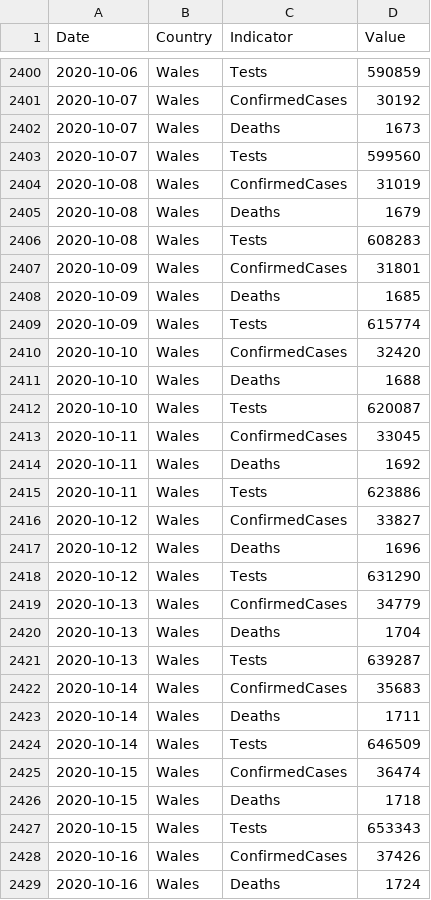
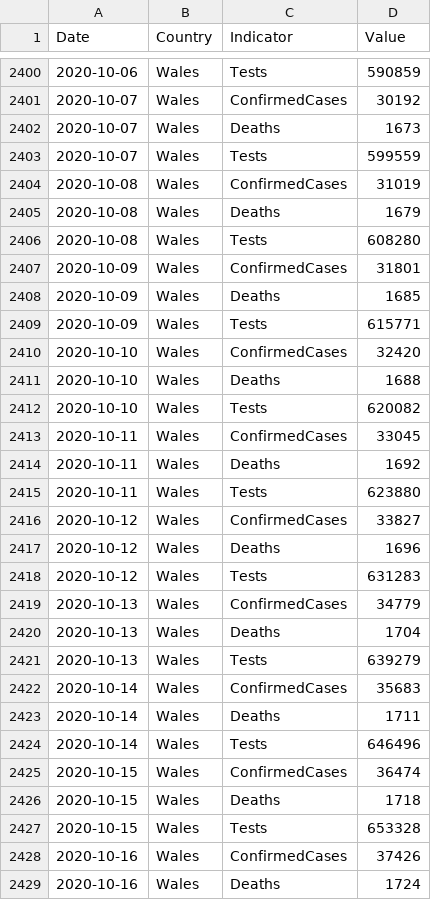
Before and after one commit to couby-debog-dev-fini/Kaios, a CSV file: data/covid-19-indicators-uk.csv, drawn as a sheet; only a part is shown, gaps mark what is left out; the diff covers the shown part only.

```diff
--- a/data/covid-19-indicators-uk.csv
+++ b/data/covid-19-indicators-uk.csv
@@ -2402,27 +2402,27 @@ Date,Country,Indicator,Value
 2020-10-07,Wales,Deaths,1673
-2020-10-07,Wales,Tests,599560
+2020-10-07,Wales,Tests,599559
 2020-10-08,Wales,ConfirmedCases,31019
 2020-10-08,Wales,Deaths,1679
-2020-10-08,Wales,Tests,608283
+2020-10-08,Wales,Tests,608280
 2020-10-09,Wales,ConfirmedCases,31801
 2020-10-09,Wales,Deaths,1685
-2020-10-09,Wales,Tests,615774
+2020-10-09,Wales,Tests,615771
 2020-10-10,Wales,ConfirmedCases,32420
 2020-10-10,Wales,Deaths,1688
-2020-10-10,Wales,Tests,620087
+2020-10-10,Wales,Tests,620082
 2020-10-11,Wales,ConfirmedCases,33045
 2020-10-11,Wales,Deaths,1692
-2020-10-11,Wales,Tests,623886
+2020-10-11,Wales,Tests,623880
 2020-10-12,Wales,ConfirmedCases,33827
 2020-10-12,Wales,Deaths,1696
-2020-10-12,Wales,Tests,631290
+2020-10-12,Wales,Tests,631283
 2020-10-13,Wales,ConfirmedCases,34779
 2020-10-13,Wales,Deaths,1704
-2020-10-13,Wales,Tests,639287
+2020-10-13,Wales,Tests,639279
 2020-10-14,Wales,ConfirmedCases,35683
 2020-10-14,Wales,Deaths,1711
-2020-10-14,Wales,Tests,646509
+2020-10-14,Wales,Tests,646496
 2020-10-15,Wales,ConfirmedCases,36474
 2020-10-15,Wales,Deaths,1718
-2020-10-15,Wales,Tests,653343
+2020-10-15,Wales,Tests,653328
 2020-10-16,Wales,ConfirmedCases,37426
```
Also changed, not shown: 3 added rows and 47 edited cells elsewhere in this file, data/covid-19-totals-wales.csv, 2 other files.
